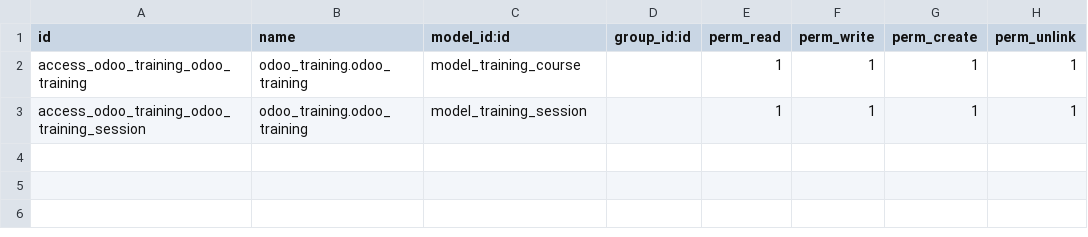
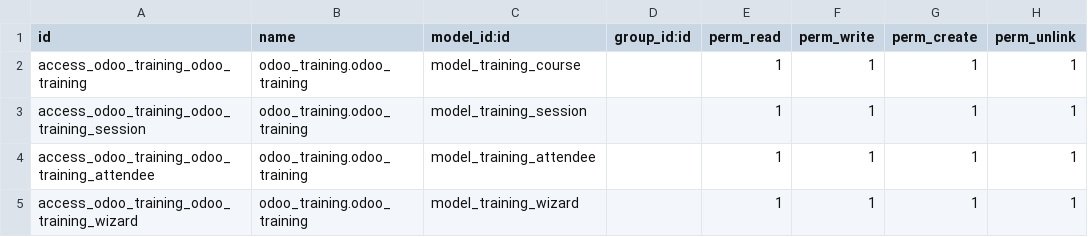
Before and after one commit to ufhy/odoo, a CSV file: addons/odoo_training/security/ir.model.access.csv, drawn as a sheet; the diff names each change by its address in the sheet, - before the commit and + after, or states it on an @@ line.

```diff
--- a/addons/odoo_training/security/ir.model.access.csv
+++ b/addons/odoo_training/security/ir.model.access.csv
+row 4: access_odoo_training_odoo_training_attendee | odoo_training.odoo_training | model_training_attendee |  | 1 | 1 | 1 | 1
+row 5: access_odoo_training_odoo_training_wizard | odoo_training.odoo_training | model_training_wizard |  | 1 | 1 | 1 | 1
```
Also changed, not shown: 13 other files.
